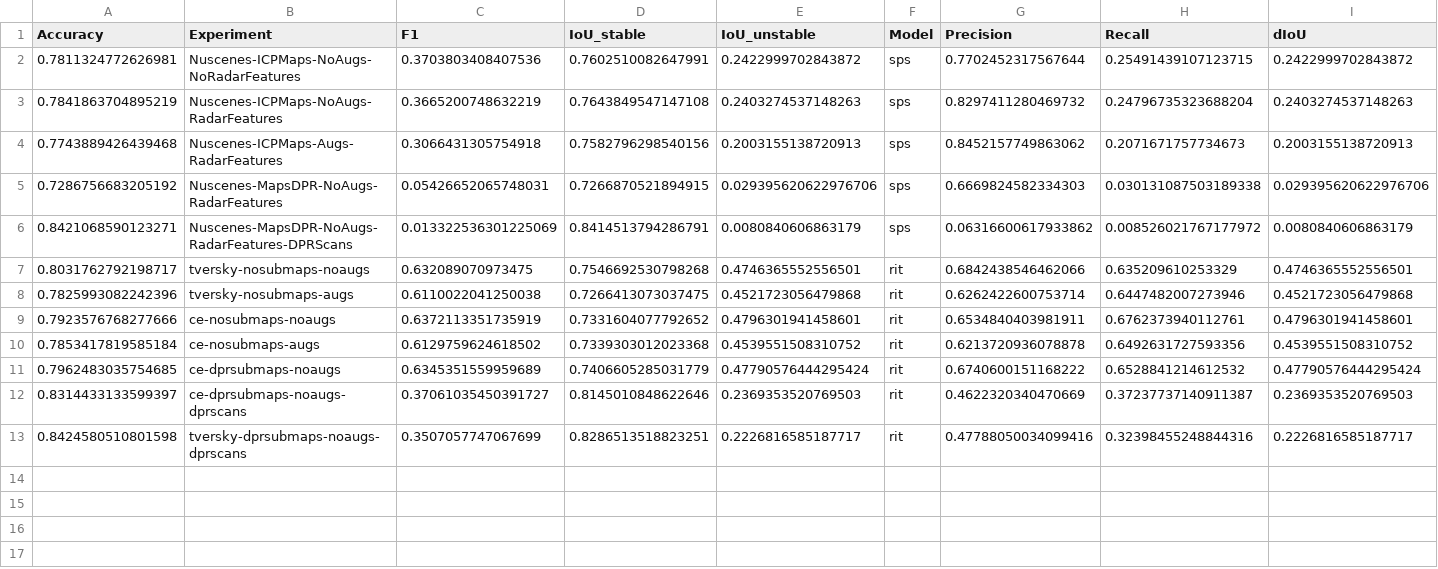
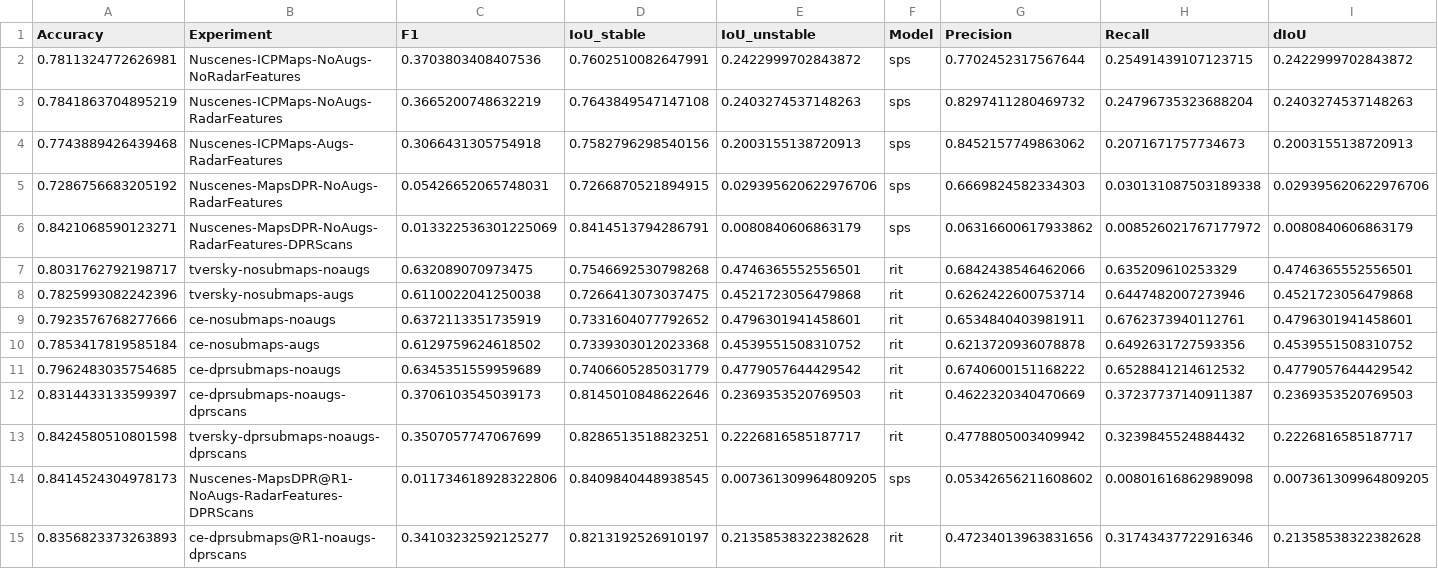
Before and after one commit to umairkhawaja/radar_auto_labeler, a CSV file: notebooks/experiment_evaluations.csv, drawn as a sheet.

```diff
--- a/notebooks/experiment_evaluations.csv
+++ b/notebooks/experiment_evaluations.csv
@@ -10,4 +10,6 @@ Accuracy,Experiment,F1,IoU_stable,IoU_unstable,Model,Precision,Recall,dIoU
 0.7853417819585184,ce-nosubmaps-augs,0.6129759624618502,0.7339303012023368,0.4539551508310752,rit,0.6213720936078878,0.6492631727593356,0.4539551508310752
-0.7962483035754685,ce-dprsubmaps-noaugs,0.6345351559959689,0.7406605285031779,0.47790576444295424,rit,0.6740600151168222,0.6528841214612532,0.47790576444295424
-0.8314433133599397,ce-dprsubmaps-noaugs-dprscans,0.37061035450391727,0.8145010848622646,0.2369353520769503,rit,0.4622320340470669,0.37237737140911387,0.2369353520769503
-0.8424580510801598,tversky-dprsubmaps-noaugs-dprscans,0.3507057747067699,0.8286513518823251,0.2226816585187717,rit,0.47788050034099416,0.32398455248844316,0.2226816585187717
+0.7962483035754685,ce-dprsubmaps-noaugs,0.6345351559959689,0.7406605285031779,0.4779057644429542,rit,0.6740600151168222,0.6528841214612532,0.4779057644429542
+0.8314433133599397,ce-dprsubmaps-noaugs-dprscans,0.3706103545039173,0.8145010848622646,0.2369353520769503,rit,0.4622320340470669,0.37237737140911387,0.2369353520769503
+0.8424580510801598,tversky-dprsubmaps-noaugs-dprscans,0.3507057747067699,0.8286513518823251,0.2226816585187717,rit,0.4778805003409942,0.3239845524884432,0.2226816585187717
+0.8414524304978173,Nuscenes-MapsDPR@R1-NoAugs-RadarFeatures-DPRScans,0.011734618928322806,0.8409840448938545,0.007361309964809205,sps,0.05342656211608602,0.00801616862989098,0.007361309964809205
+0.8356823373263893,ce-dprsubmaps@R1-noaugs-dprscans,0.34103232592125277,0.8213192526910197,0.21358538322382628,rit,0.47234013963831656,0.31743437722916346,0.21358538322382628
```
Also changed, not shown: 1 other file.
